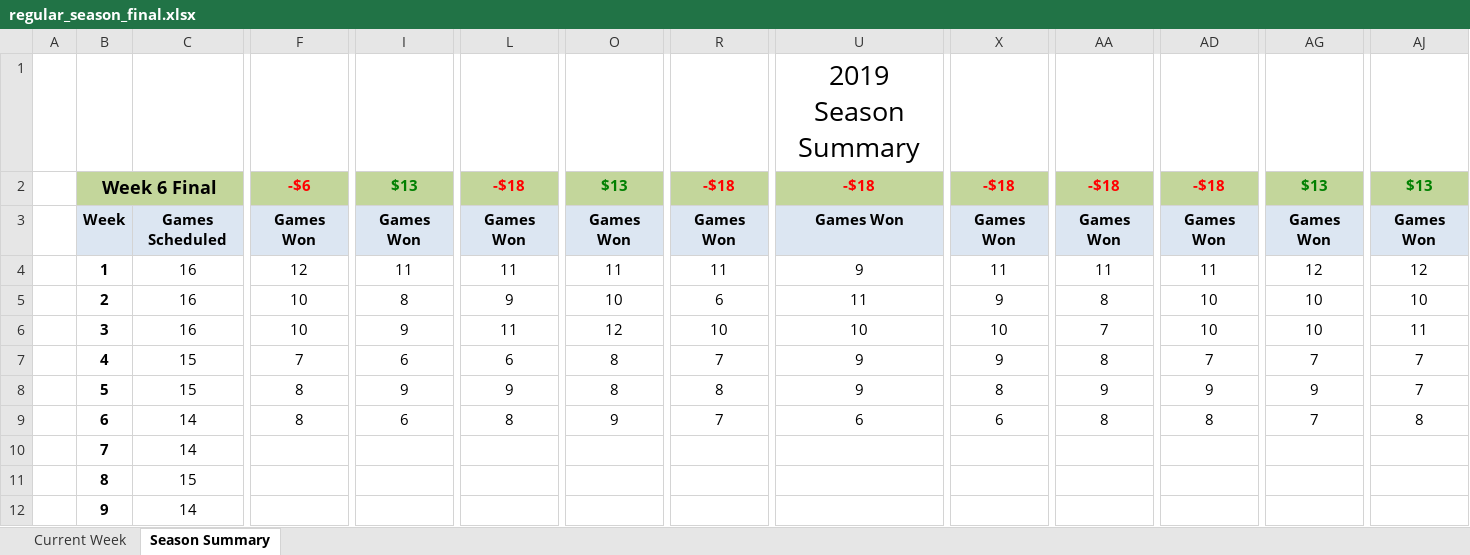
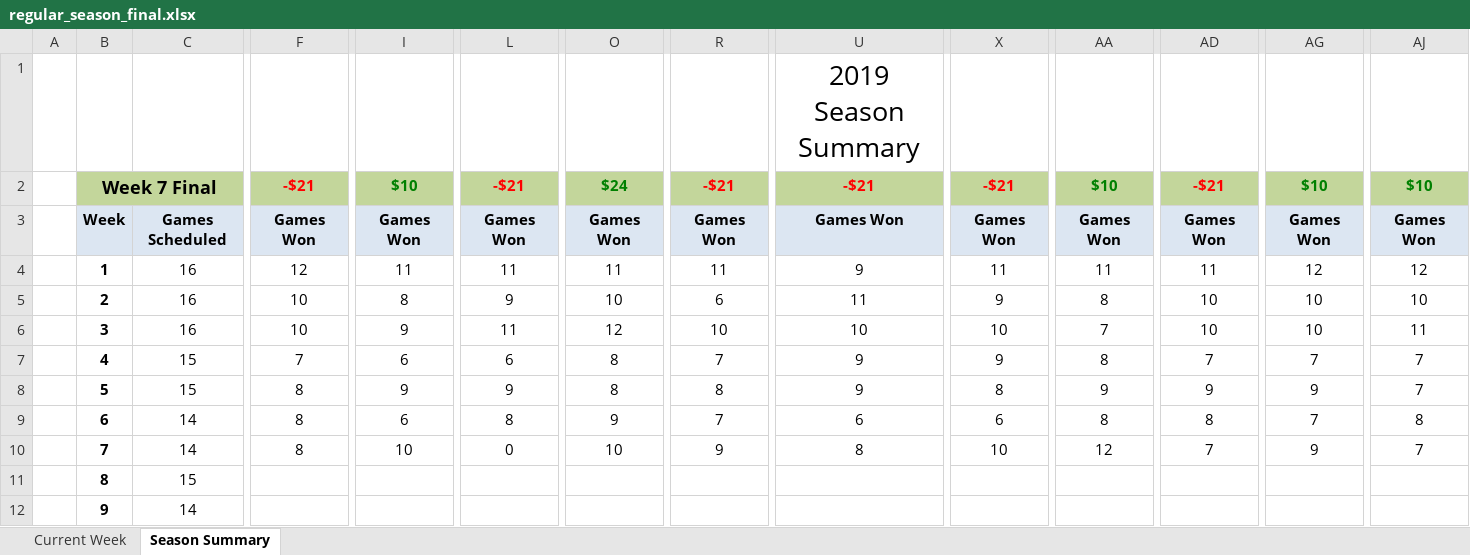
Before and after one commit to jlwebpages/fp, an Excel workbook: regular_season_final.xlsx, sheet Season Summary, drawn as a sheet; only a part is shown, gaps mark what is left out; values as stored, in another font and other column widths than the file's, no borders; conditional formats not drawn; removed rows and columns are numbered as before the commit, all else as after; rows hold the shown columns only; the diff covers the shown part only; the diff names each change by its address in the sheet, - before the commit and + after, or states it on an @@ line.

Commit message:
2019 Week 7 Final update.

```diff
--- a/regular_season_final.xlsx (sheet Season Summary)
+++ b/regular_season_final.xlsx (sheet Season Summary)
-B2: Week 6 Final
+B2: Week 7 Final
-F2: -$6
+F2: -$21
-I2: $13
+I2: $10
-L2: -$18
+L2: -$21
-O2: $13
+O2: $24
-R2: -$18
+R2: -$21
-U2: -$18
+U2: -$21
-X2: -$18
+X2: -$21
-AA2: -$18
+AA2: $10
-AA2 text colour: #FF0000
+AA2 text colour: #008000
-AD2: -$18
+AD2: -$21
-AG2: $13
+AG2: $10
-AJ2: $13
+AJ2: $10
-row 10:  | 7 | 14
+row 10:  | 7 | 14 | 8 | 10 | 0 | 10 | 9 | 8 | 10 | 12 | 7 | 9 | 7
```
Also changed, not shown: 10 added rows, 10 removed rows and 13 edited cells elsewhere in this sheet, sheet Current Week, hidden cells, 4 other files.
